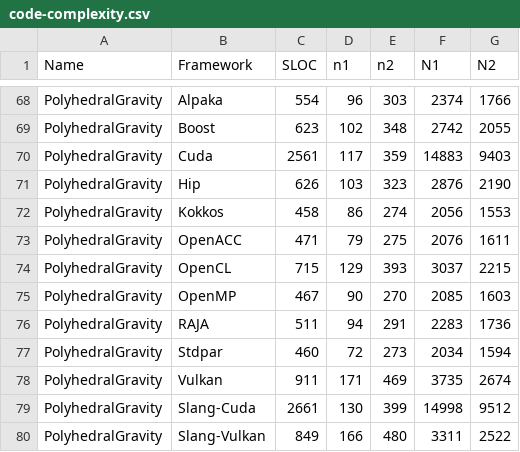
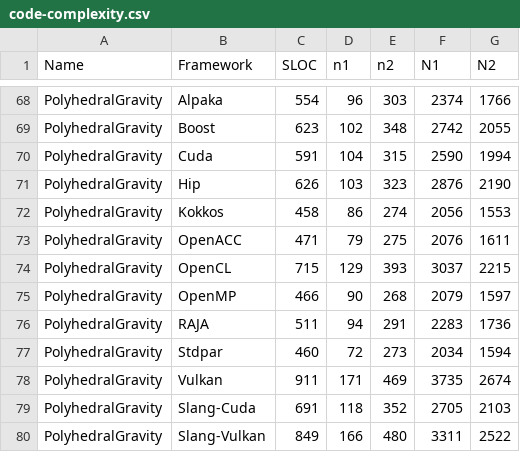
Before and after one commit to schuhmaj/performance-portability-benchmark, a CSV file: results/code-complexity/code-complexity.csv, drawn as a sheet; only a part is shown, gaps mark what is left out.

```diff
--- a/results/code-complexity/code-complexity.csv
+++ b/results/code-complexity/code-complexity.csv
@@ -69,3 +69,3 @@ PolyhedralGravity,Alpaka,554,96,303,2374,1766
 PolyhedralGravity,Boost,623,102,348,2742,2055
-PolyhedralGravity,Cuda,2561,117,359,14883,9403
+PolyhedralGravity,Cuda,591,104,315,2590,1994
 PolyhedralGravity,Hip,626,103,323,2876,2190
@@ -74,3 +74,3 @@ PolyhedralGravity,OpenACC,471,79,275,2076,1611
 PolyhedralGravity,OpenCL,715,129,393,3037,2215
-PolyhedralGravity,OpenMP,467,90,270,2085,1603
+PolyhedralGravity,OpenMP,466,90,268,2079,1597
 PolyhedralGravity,RAJA,511,94,291,2283,1736
@@ -78,3 +78,3 @@ PolyhedralGravity,Stdpar,460,72,273,2034,1594
 PolyhedralGravity,Vulkan,911,171,469,3735,2674
-PolyhedralGravity,Slang-Cuda,2661,130,399,14998,9512
+PolyhedralGravity,Slang-Cuda,691,118,352,2705,2103
 PolyhedralGravity,Slang-Vulkan,849,166,480,3311,2522
```
Also changed, not shown: results/Results_AMD_MI210.csv, results/Results_NVIDIA_GH200.csv, 10 other files.
